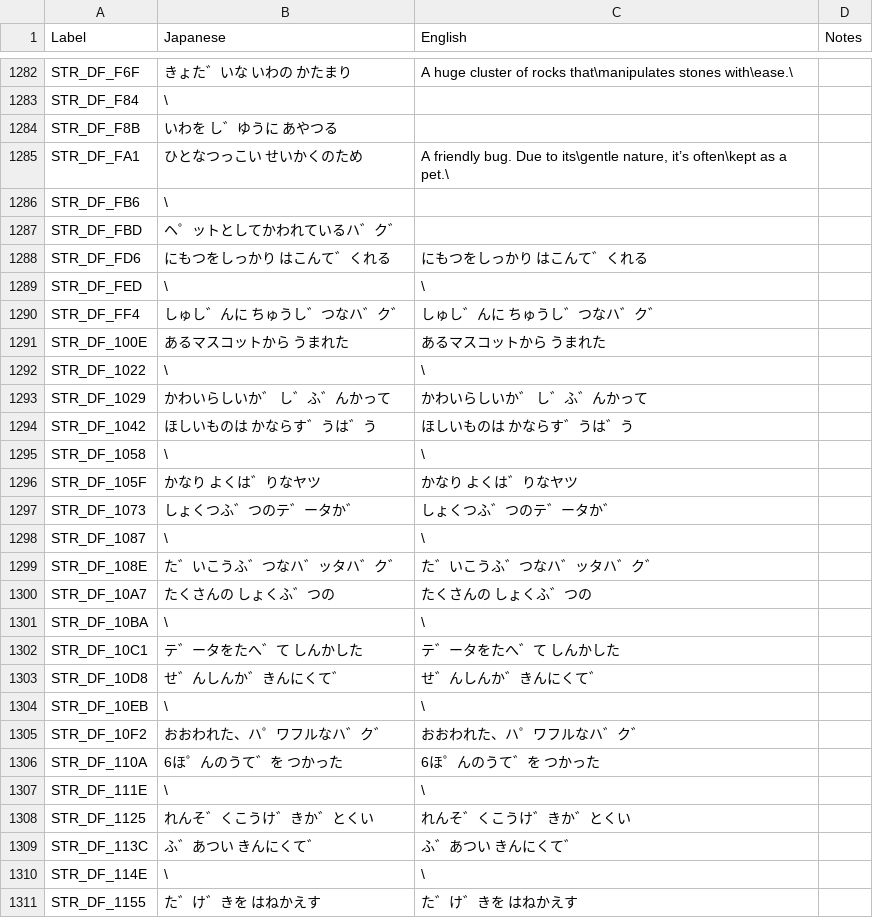
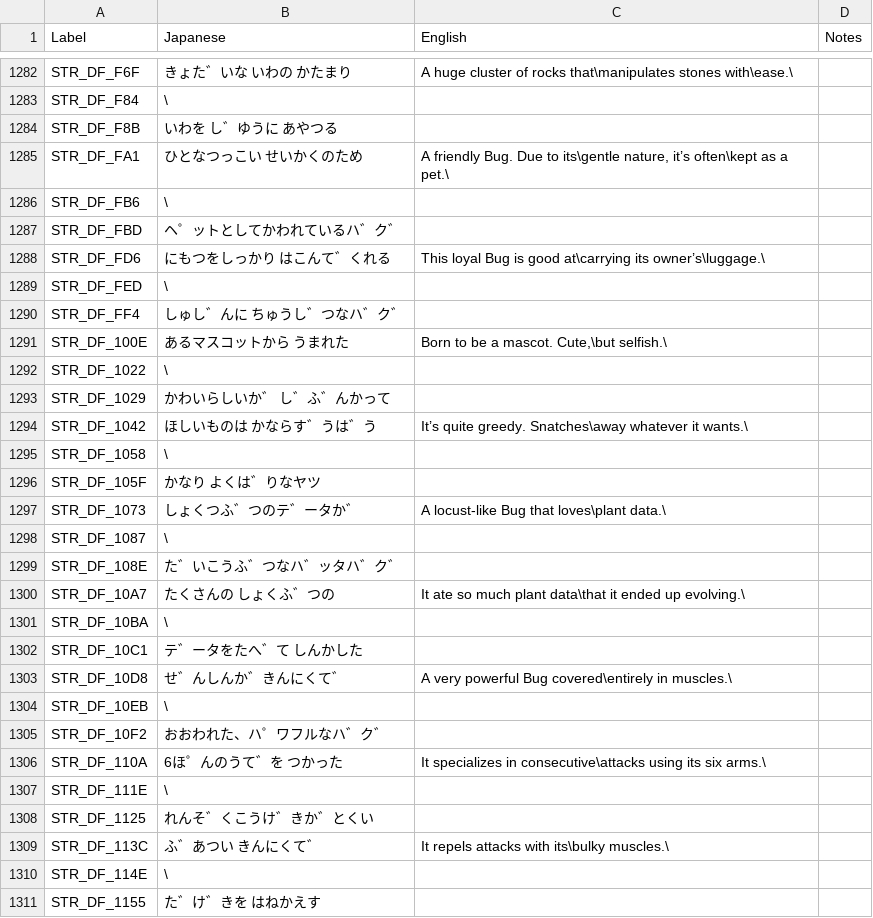
Before and after one commit to telefang/bugsite, a CSV file: script/bugvm_strings_system.csv, drawn as a sheet; only a part is shown, gaps mark what is left out; the diff covers the shown part only.

Commit message:
Dex Entries pt. 2
Jitterin > Einisu

```diff
--- a/script/bugvm_strings_system.csv
+++ b/script/bugvm_strings_system.csv
@@ -1290,28 +1290,28 @@ STR_DF_F84,\,,
 STR_DF_F8B,いわを し゛ゆうに あやつる,,
-STR_DF_FA1,ひとなつっこい せいかくのため,"A friendly bug. Due to its\gentle nature, it’s often\kept as a pet.\",
+STR_DF_FA1,ひとなつっこい せいかくのため,"A friendly Bug. Due to its\gentle nature, it’s often\kept as a pet.\",
 STR_DF_FB6,\,,
 STR_DF_FBD,ヘ゜ットとしてかわれているハ゛ク゛,,
-STR_DF_FD6,にもつをしっかり はこんて゛くれる,にもつをしっかり はこんて゛くれる,
-STR_DF_FED,\,\,
-STR_DF_FF4,しゅし゛んに ちゅうし゛つなハ゛ク゛,しゅし゛んに ちゅうし゛つなハ゛ク゛,
-STR_DF_100E,あるマスコットから うまれた,あるマスコットから うまれた,
-STR_DF_1022,\,\,
-STR_DF_1029,かわいらしいか゛ し゛ふ゛んかって,かわいらしいか゛ し゛ふ゛んかって,
-STR_DF_1042,ほしいものは かならす゛うは゛う,ほしいものは かならす゛うは゛う,
-STR_DF_1058,\,\,
-STR_DF_105F,かなり よくは゛りなヤツ,かなり よくは゛りなヤツ,
-STR_DF_1073,しょくつふ゛つのテ゛ータか゛,しょくつふ゛つのテ゛ータか゛,
-STR_DF_1087,\,\,
-STR_DF_108E,た゛いこうふ゛つなハ゛ッタハ゛ク゛,た゛いこうふ゛つなハ゛ッタハ゛ク゛,
-STR_DF_10A7,たくさんの しょくふ゛つの,たくさんの しょくふ゛つの,
-STR_DF_10BA,\,\,
-STR_DF_10C1,テ゛ータをたへ゛て しんかした,テ゛ータをたへ゛て しんかした,
-STR_DF_10D8,せ゛んしんか゛きんにくて゛,せ゛んしんか゛きんにくて゛,
-STR_DF_10EB,\,\,
-STR_DF_10F2,おおわれた、ハ゜ワフルなハ゛ク゛,おおわれた、ハ゜ワフルなハ゛ク゛,
-STR_DF_110A,6ほ゜んのうて゛を つかった,6ほ゜んのうて゛を つかった,
-STR_DF_111E,\,\,
-STR_DF_1125,れんそ゛くこうけ゛きか゛とくい,れんそ゛くこうけ゛きか゛とくい,
-STR_DF_113C,ふ゛あつい きんにくて゛,ふ゛あつい きんにくて゛,
-STR_DF_114E,\,\,
-STR_DF_1155,た゛け゛きを はねかえす,た゛け゛きを はねかえす,
+STR_DF_FD6,にもつをしっかり はこんて゛くれる,This loyal Bug is good at\carrying its owner’s\luggage.\,
+STR_DF_FED,\,,
+STR_DF_FF4,しゅし゛んに ちゅうし゛つなハ゛ク゛,,
+STR_DF_100E,あるマスコットから うまれた,"Born to be a mascot. Cute,\but selfish.\",
+STR_DF_1022,\,,
+STR_DF_1029,かわいらしいか゛ し゛ふ゛んかって,,
+STR_DF_1042,ほしいものは かならす゛うは゛う,It’s quite greedy. Snatches\away whatever it wants.\,
+STR_DF_1058,\,,
+STR_DF_105F,かなり よくは゛りなヤツ,,
+STR_DF_1073,しょくつふ゛つのテ゛ータか゛,A locust-like Bug that loves\plant data.\,
+STR_DF_1087,\,,
+STR_DF_108E,た゛いこうふ゛つなハ゛ッタハ゛ク゛,,
+STR_DF_10A7,たくさんの しょくふ゛つの,It ate so much plant data\that it ended up evolving.\,
+STR_DF_10BA,\,,
+STR_DF_10C1,テ゛ータをたへ゛て しんかした,,
+STR_DF_10D8,せ゛んしんか゛きんにくて゛,A very powerful Bug covered\entirely in muscles.\,
+STR_DF_10EB,\,,
+STR_DF_10F2,おおわれた、ハ゜ワフルなハ゛ク゛,,
+STR_DF_110A,6ほ゜んのうて゛を つかった,It specializes in consecutive\attacks using its six arms.\,
+STR_DF_111E,\,,
+STR_DF_1125,れんそ゛くこうけ゛きか゛とくい,,
+STR_DF_113C,ふ゛あつい きんにくて゛,It repels attacks with its\bulky muscles.\,
+STR_DF_114E,\,,
+STR_DF_1155,た゛け゛きを はねかえす,,
```
Also changed, not shown: 7 edited cells elsewhere in this file.
